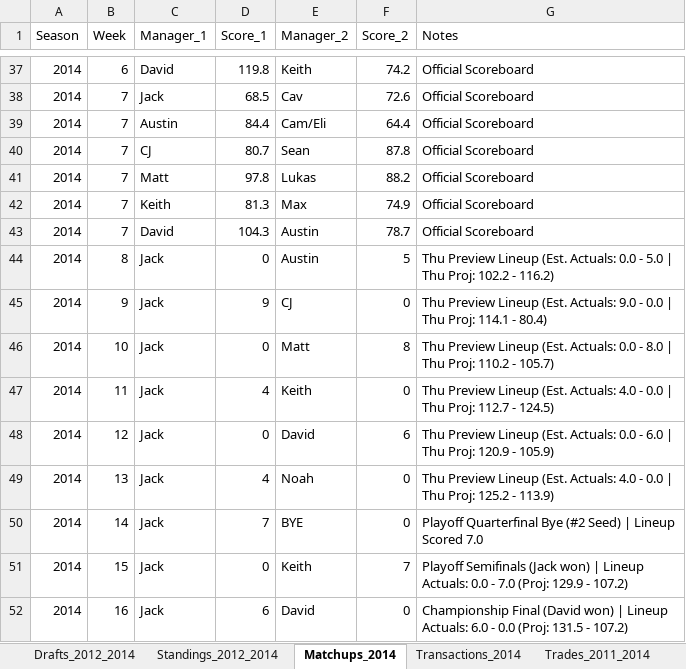
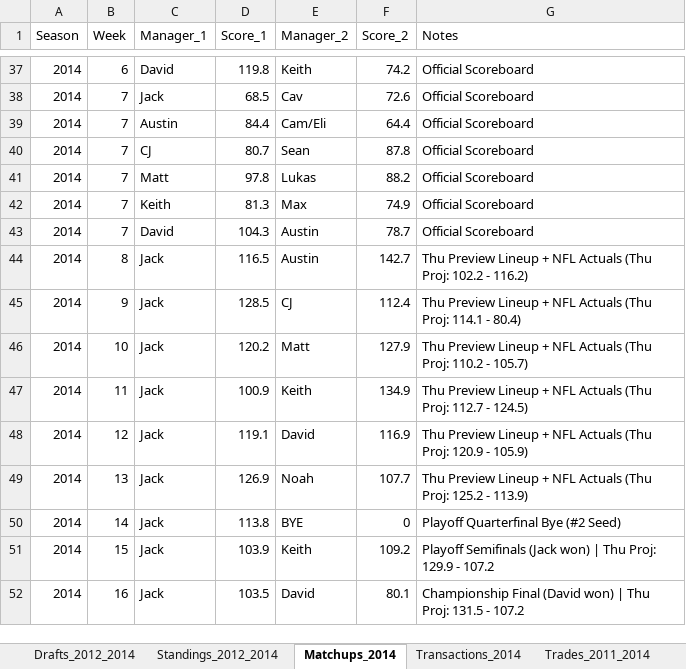
Before and after one commit to jsouth1215/DFFL-Reference, an Excel workbook: deadball_era_data.xlsx, sheet Matchups_2014, drawn as a sheet; only a part is shown, gaps mark what is left out; values as stored, in another font and other column widths than the file's, no borders; the diff names each change by its address in the sheet, - before the commit and + after, or states it on an @@ line.

Commit message:
Add embedded 2014 Weeks 1-16 box scores and matchups, fix Cam/Eli team name in Weeks 3-5

```diff
--- a/deadball_era_data.xlsx (sheet Matchups_2014)
+++ b/deadball_era_data.xlsx (sheet Matchups_2014)
-D44 (Score_1): 0
+D44 (Score_1): 116.5
-F44 (Score_2): 5
+F44 (Score_2): 142.7
-G44 (Notes): …Preview Lineup (Est. Actuals: 0.0 - 5.0 | Thu Proj: 102.2…
+G44 (Notes): …Preview Lineup + NFL Actuals (Thu Proj: 102.2…
-D45 (Score_1): 9
+D45 (Score_1): 128.5
-F45 (Score_2): 0
+F45 (Score_2): 112.4
-G45 (Notes): …Preview Lineup (Est. Actuals: 9.0 - 0.0 | Thu Proj: 114.1…
+G45 (Notes): …Preview Lineup + NFL Actuals (Thu Proj: 114.1…
-D46 (Score_1): 0
+D46 (Score_1): 120.2
-F46 (Score_2): 8
+F46 (Score_2): 127.9
-G46 (Notes): …Preview Lineup (Est. Actuals: 0.0 - 8.0 | Thu Proj: 110.2…
+G46 (Notes): …Preview Lineup + NFL Actuals (Thu Proj: 110.2…
-D47 (Score_1): 4
+D47 (Score_1): 100.9
-F47 (Score_2): 0
+F47 (Score_2): 134.9
-G47 (Notes): …Preview Lineup (Est. Actuals: 4.0 - 0.0 | Thu Proj: 112.7…
+G47 (Notes): …Preview Lineup + NFL Actuals (Thu Proj: 112.7…
-D48 (Score_1): 0
+D48 (Score_1): 119.1
-F48 (Score_2): 6
+F48 (Score_2): 116.9
-G48 (Notes): …Preview Lineup (Est. Actuals: 0.0 - 6.0 | Thu Proj: 120.9…
+G48 (Notes): …Preview Lineup + NFL Actuals (Thu Proj: 120.9…
-D49 (Score_1): 4
+D49 (Score_1): 126.9
-F49 (Score_2): 0
+F49 (Score_2): 107.7
-G49 (Notes): …Preview Lineup (Est. Actuals: 4.0 - 0.0 | Thu Proj: 125.2…
+G49 (Notes): …Preview Lineup + NFL Actuals (Thu Proj: 125.2…
-D50 (Score_1): 7
+D50 (Score_1): 113.8
-G50 (Notes): Playoff Quarterfinal Bye (#2 Seed) | Lineup Scored 7.0
+G50 (Notes): Playoff Quarterfinal Bye (#2 Seed)
-D51 (Score_1): 0
+D51 (Score_1): 103.9
-F51 (Score_2): 7
+F51 (Score_2): 109.2
-G51 (Notes): …won) | Lineup Actuals: 0.0 - 7.0 (Proj: 129.9 - 107.2)
+G51 (Notes): …won) | Thu Proj: 129.9 - 107.2
-D52 (Score_1): 6
+D52 (Score_1): 103.5
-F52 (Score_2): 0
+F52 (Score_2): 80.1
-G52 (Notes): …won) | Lineup Actuals: 6.0 - 0.0 (Proj: 131.5 - 107.2)
+G52 (Notes): …won) | Thu Proj: 131.5 - 107.2
```
Also changed, not shown: sheet Box_Scores_2014, 1 other file.
